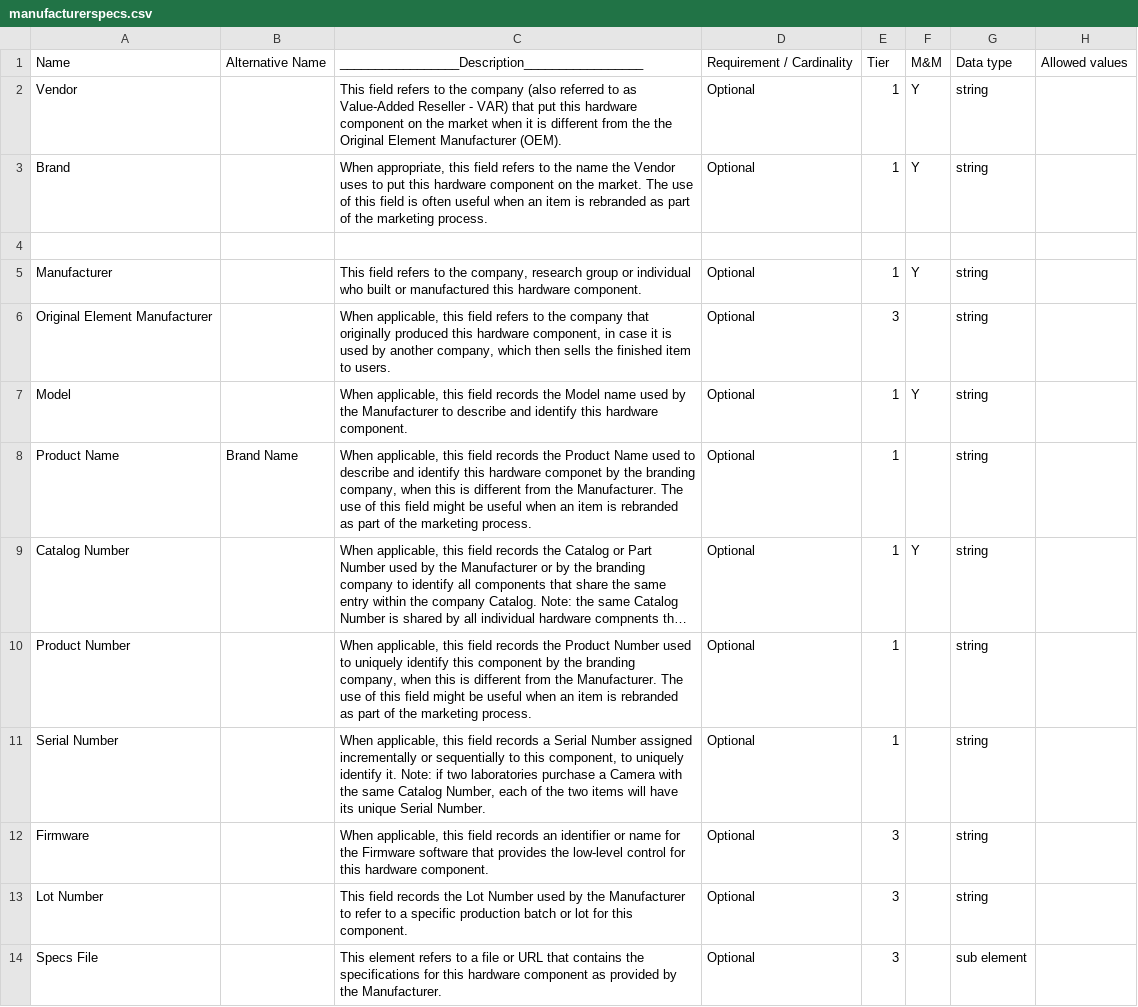
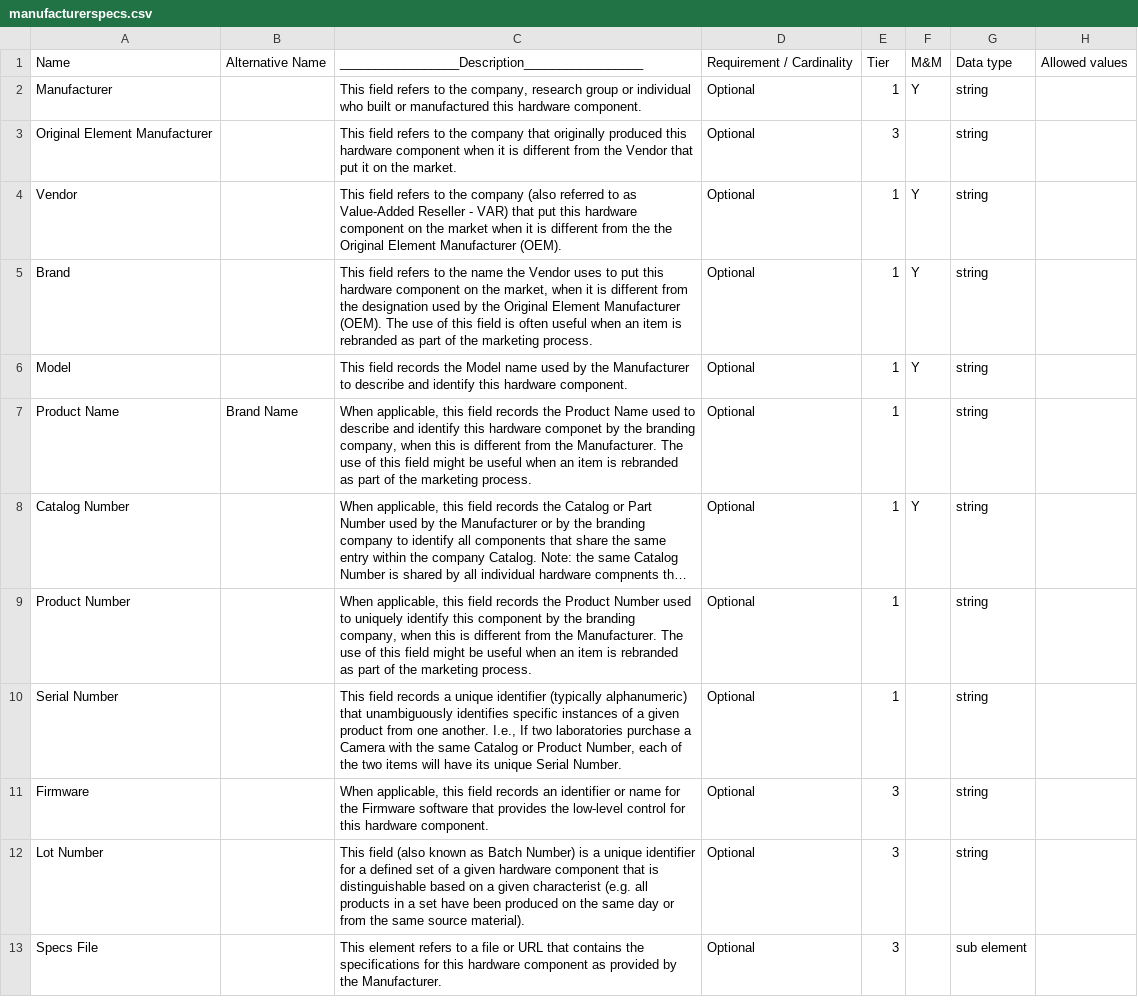
Before and after one commit to WU-BIMAC/NBO-Q_MicroscopyGlossary, a CSV file: docs/source/tables/manufacturerspecs.csv, drawn as a sheet; long unchanged cells end in …; removed rows and columns are numbered as before the commit, all else as after; the diff names each change by its address in the sheet, - before the commit and + after, or states it on an @@ line.

Commit message:
Update manufacturerspecs.csv

```diff
--- a/docs/source/tables/manufacturerspecs.csv
+++ b/docs/source/tables/manufacturerspecs.csv
@@ row 5 moved to row 2: Manufacturer @@
+row 3: Original Element Manufacturer |  | This field refers to the company that originally produced this hardware component when it is different from the Vendor that put it on the market. | Optional | 3 |  | string
-C5: When appropriate, this field refers to the name the Vendor uses to put this hardware component on the market. The use…
+C5: This field refers to the name the Vendor uses to put this hardware component on the market, when it is different from the designation used by the Original Element Manufacturer (OEM). The use…
-row 4: (empty)
-row 6: Original Element Manufacturer |  | When applicable, this field refers to the company that originally produced this hardware component, in case it is used by another company, which then sells the finished item to users. | Optional | 3 |  | string
-C6: When applicable, this field records…
+C6: This field records…
-C10: When applicable, this field records a Serial Number assigned incrementally or sequentially to this component, to uniquely identify it. Note: if two laboratories purchase a Camera with the same Catalog Number, each…
+C10: This field records a unique identifier (typically alphanumeric) that unambiguously identifies specific instances of a given product from one another. I.e., If two laboratories purchase a Camera with the same Catalog or Product Number, each…
-C12: This field records the Lot Number used by the Manufacturer to refer to a specific production batch or lot for this component.
+C12: This field (also known as Batch Number) is a unique identifier for a defined set of a given hardware component that is distinguishable based on a given characterist (e.g. all products in a set have been produced on the same day or from the same source material).
```
